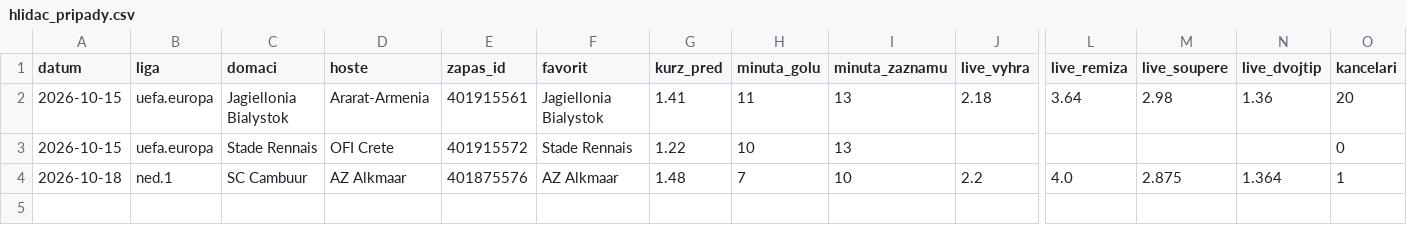
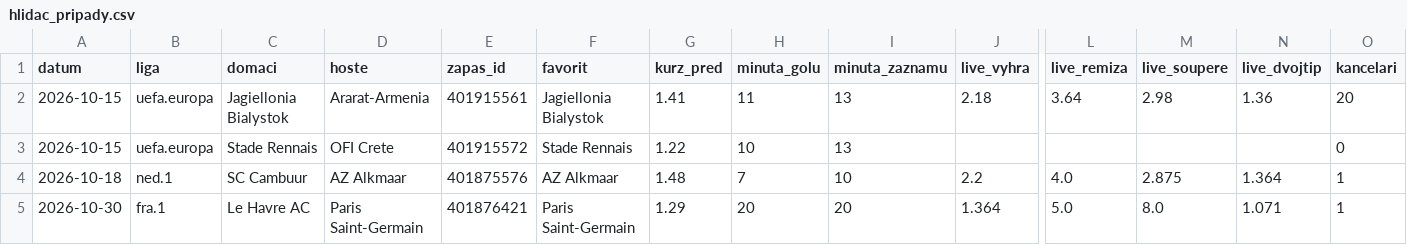
Before and after one commit to Wampec/bet-agent, a CSV file: hlidac_pripady.csv, drawn as a sheet; only a part is shown, gaps mark what is left out; rows hold the shown columns only; the diff names each change by its address in the sheet, - before the commit and + after, or states it on an @@ line.

```diff
--- a/hlidac_pripady.csv
+++ b/hlidac_pripady.csv
+row 5: 2026-10-30 | fra.1 | Le Havre AC | Paris Saint-Germain | 401876421 | Paris Saint-Germain | 1.29 | 20 | 20 | 1.364 | 5.0 | 8.0 | 1.071 | 1
```
Also changed, not shown: 1 other file.
